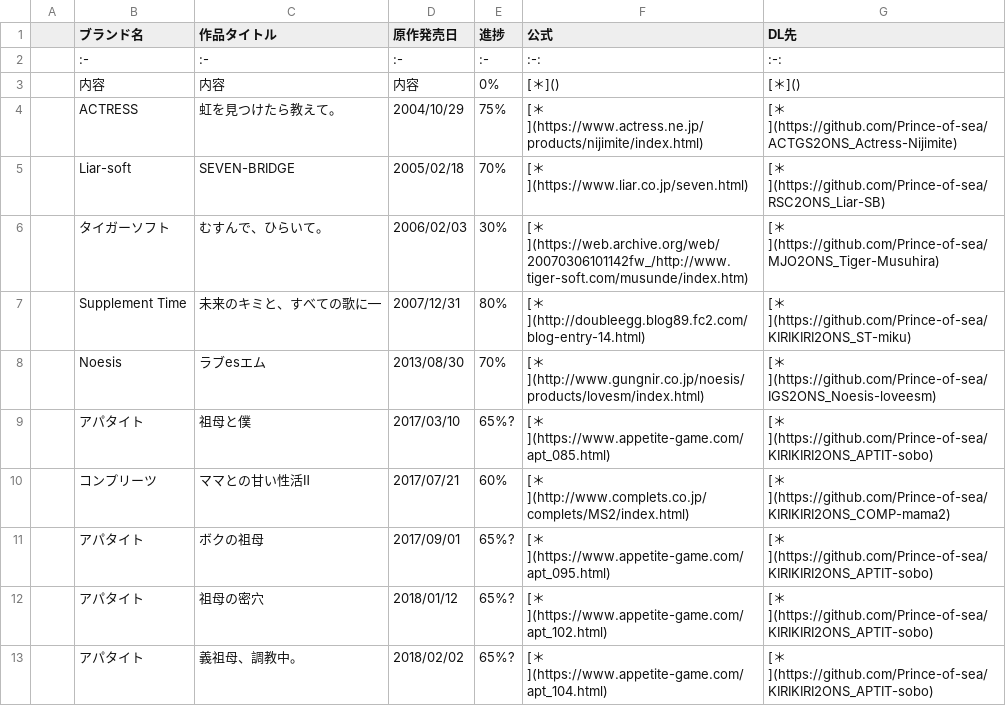
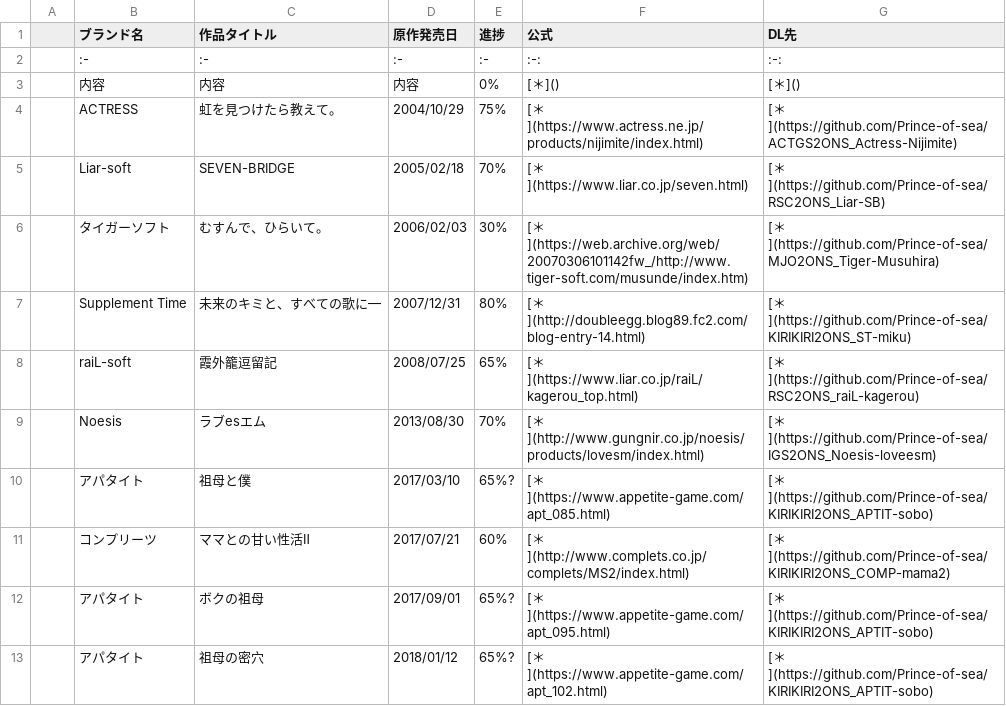
Before and after one commit to Prince-of-sea/Prince-of-sea, a CSV file: _ons_convlist.csv, drawn as a sheet; only a part is shown; the shorter side is filled out with more unchanged rows; the diff names each change by its address in the sheet, - before the commit and + after, or states it on an @@ line.

Commit message:
kagerou追加

```diff
--- a/_ons_convlist.csv
+++ b/_ons_convlist.csv
+row 8:  | raiL-soft | 霞外籠逗留記 | 2008/07/25 | 65% | [＊](https://www.liar.co.jp/raiL/kagerou_top.html) | [＊](https://github.com/Prince-of-sea/RSC2ONS_raiL-kagerou)
```
Also changed, not shown: 2 other files.
